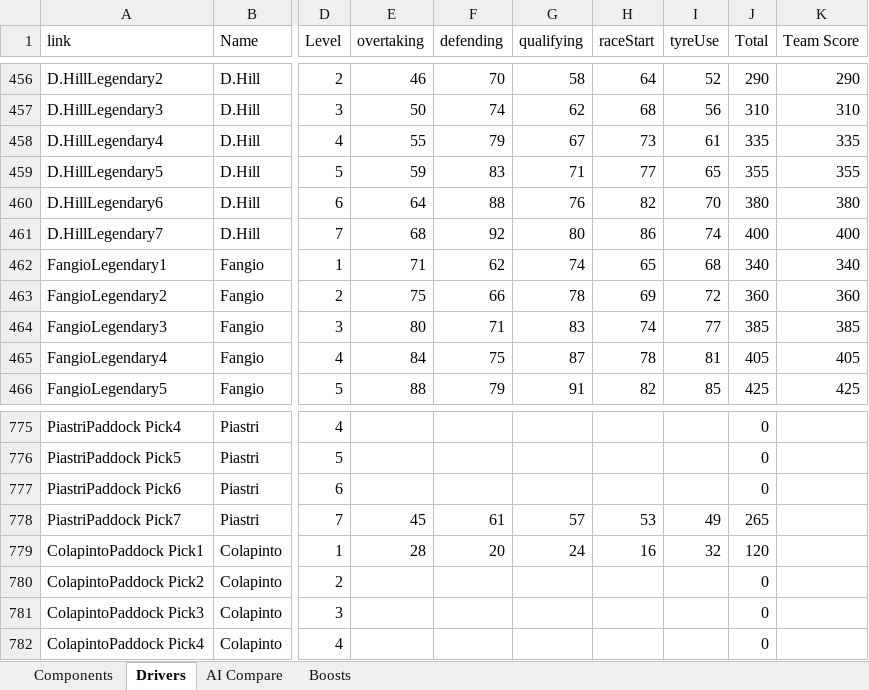
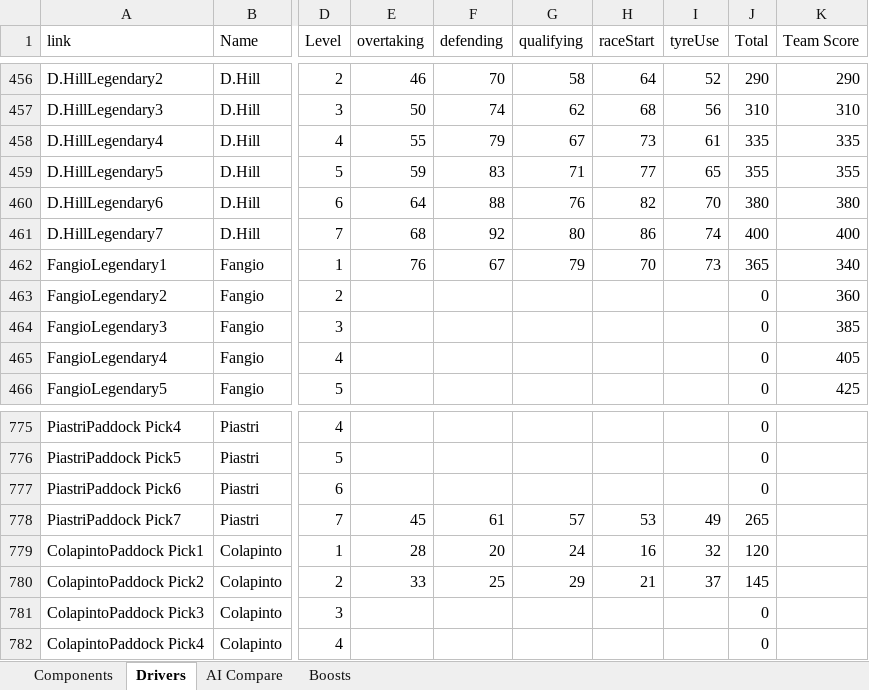
Before and after one commit to SlothCR/F1-Clash-2026-Setup-Optimizer, an Excel workbook: Stats.xlsx, sheet Drivers, drawn as a sheet; only a part is shown, gaps mark what is left out; values as stored, in another font and other column widths than the file's, no borders; the diff covers the shown part only; the diff names each change by its address in the sheet, - before the commit and + after, or states it on an @@ line.

```diff
--- a/Stats.xlsx (sheet Drivers)
+++ b/Stats.xlsx (sheet Drivers)
-E462 (overtaking): 71
+E462 (overtaking): 76
-F462 (defending): 62
+F462 (defending): 67
-G462 (qualifying): 74
+G462 (qualifying): 79
-H462 (raceStart): 65
+H462 (raceStart): 70
-I462 (tyreUse): 68
+I462 (tyreUse): 73
-J462 (Total): 340
+J462 (Total): 365
-E463 (overtaking): 75
+E463 (overtaking): (empty)
-F463 (defending): 66
+F463 (defending): (empty)
-G463 (qualifying): 78
+G463 (qualifying): (empty)
-H463 (raceStart): 69
+H463 (raceStart): (empty)
-I463 (tyreUse): 72
+I463 (tyreUse): (empty)
-J463 (Total): 360
+J463 (Total): 0
-E464 (overtaking): 80
+E464 (overtaking): (empty)
-F464 (defending): 71
+F464 (defending): (empty)
-G464 (qualifying): 83
+G464 (qualifying): (empty)
-H464 (raceStart): 74
+H464 (raceStart): (empty)
-I464 (tyreUse): 77
+I464 (tyreUse): (empty)
-J464 (Total): 385
+J464 (Total): 0
-E465 (overtaking): 84
+E465 (overtaking): (empty)
-F465 (defending): 75
+F465 (defending): (empty)
-G465 (qualifying): 87
+G465 (qualifying): (empty)
-H465 (raceStart): 78
+H465 (raceStart): (empty)
-I465 (tyreUse): 81
+I465 (tyreUse): (empty)
-J465 (Total): 405
+J465 (Total): 0
-E466 (overtaking): 88
+E466 (overtaking): (empty)
-F466 (defending): 79
+F466 (defending): (empty)
-G466 (qualifying): 91
+G466 (qualifying): (empty)
-H466 (raceStart): 82
+H466 (raceStart): (empty)
-I466 (tyreUse): 85
+I466 (tyreUse): (empty)
-J466 (Total): 425
+J466 (Total): 0
-E780 (overtaking): (empty)
+E780 (overtaking): 33
-F780 (defending): (empty)
+F780 (defending): 25
-G780 (qualifying): (empty)
+G780 (qualifying): 29
-H780 (raceStart): (empty)
+H780 (raceStart): 21
-I780 (tyreUse): (empty)
+I780 (tyreUse): 37
-J780 (Total): 0
+J780 (Total): 145
```
Also changed, not shown: 49 added rows and 66 edited cells elsewhere in this sheet, sheet Components, formulas that keep their value, 15 other files.
